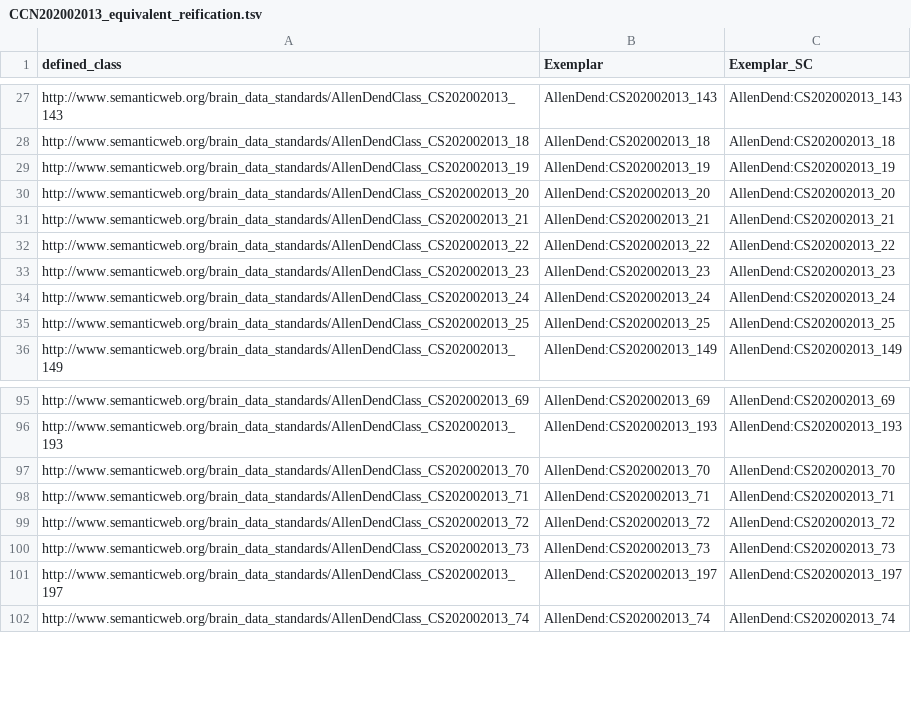
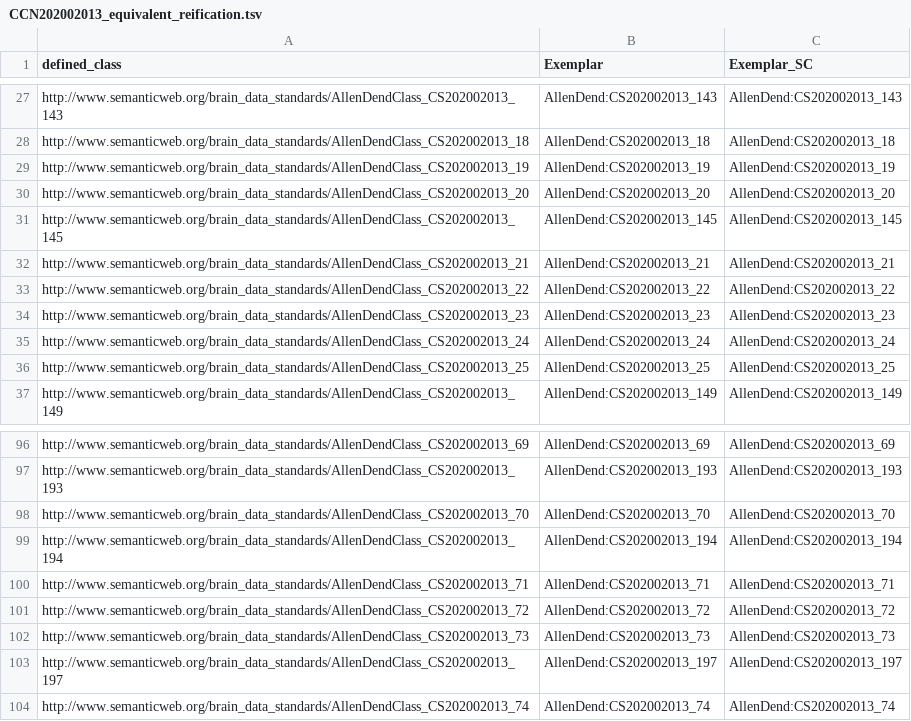
Before and after one commit to obophenotype/brain_data_standards_ontologies, a TSV file: src/patterns/data/bds/CCN202002013_equivalent_reification.tsv, drawn as a sheet; only a part is shown, gaps mark what is left out.

```diff
--- a/src/patterns/data/bds/CCN202002013_equivalent_reification.tsv
+++ b/src/patterns/data/bds/CCN202002013_equivalent_reification.tsv
@@ -30,2 +30,3 @@ http://www.semanticweb.org/brain_data_standards/AllenDendClass_CS202002013_19	Al
 http://www.semanticweb.org/brain_data_standards/AllenDendClass_CS202002013_20	AllenDend:CS202002013_20	AllenDend:CS202002013_20
+http://www.semanticweb.org/brain_data_standards/AllenDendClass_CS202002013_145	AllenDend:CS202002013_145	AllenDend:CS202002013_145
 http://www.semanticweb.org/brain_data_standards/AllenDendClass_CS202002013_21	AllenDend:CS202002013_21	AllenDend:CS202002013_21
@@ -97,2 +98,3 @@ http://www.semanticweb.org/brain_data_standards/AllenDendClass_CS202002013_193	A
 http://www.semanticweb.org/brain_data_standards/AllenDendClass_CS202002013_70	AllenDend:CS202002013_70	AllenDend:CS202002013_70
+http://www.semanticweb.org/brain_data_standards/AllenDendClass_CS202002013_194	AllenDend:CS202002013_194	AllenDend:CS202002013_194
 http://www.semanticweb.org/brain_data_standards/AllenDendClass_CS202002013_71	AllenDend:CS202002013_71	AllenDend:CS202002013_71
```
Also changed, not shown: src/markers/CS202002013_markers_denormalized.tsv, src/patterns/data/bds/CCN202002013_class.tsv, 8 other files.
